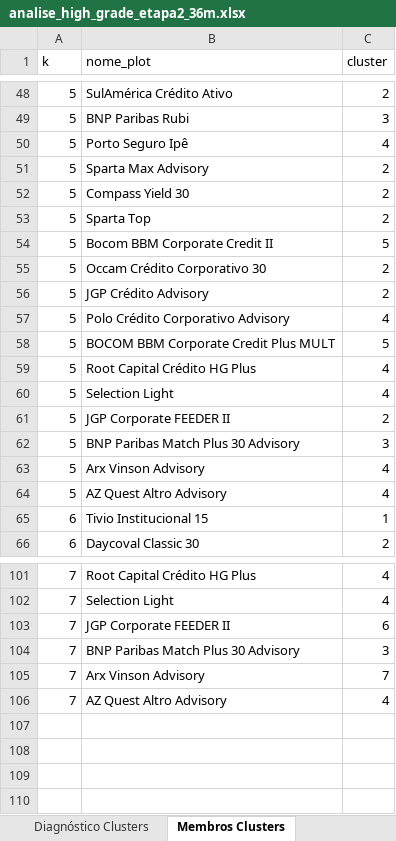
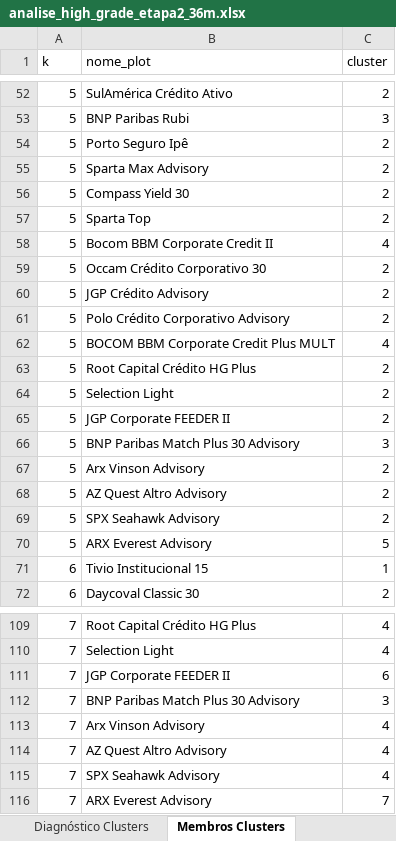
Before and after one commit to LFernando-Jr/desempenho-ativos, an Excel workbook: projects/criterios-selecao-fundos-cp/output/reports/analise_high_grade_etapa2_36m.xlsx, sheet Membros Clusters, drawn as a sheet; only a part is shown, gaps mark what is left out; values as stored, in another font and other column widths than the file's, no borders; table styles not drawn; addresses are those after the commit; the diff covers the shown part only; the diff names each change by its address in the sheet, - before the commit and + after, or states it on an @@ line.

```diff
--- a/projects/criterios-selecao-fundos-cp/output/reports/analise_high_grade_etapa2_36m.xlsx (sheet Membros Clusters)
+++ b/projects/criterios-selecao-fundos-cp/output/reports/analise_high_grade_etapa2_36m.xlsx (sheet Membros Clusters)
-C54 (cluster): 4
+C54 (cluster): 2
-C58 (cluster): 5
+C58 (cluster): 4
-C61 (cluster): 4
+C61 (cluster): 2
-C62 (cluster): 5
+C62 (cluster): 4
-C63:C64 (cluster): 4
+C63:C64 (cluster): 2
-C67:C68 (cluster): 4
+C67:C68 (cluster): 2
+row 69: 5 | SPX Seahawk Advisory | 2
+row 70: 5 | ARX Everest Advisory | 5
-C113 (cluster): 7
+C113 (cluster): 4
+row 115: 7 | SPX Seahawk Advisory | 4
+row 116: 7 | ARX Everest Advisory | 7
```
Also changed, not shown: 6 added rows and 8 edited cells elsewhere in this sheet, sheet Pares Redundância, sheet Estab. Clusters, sheet Diagnóstico Clusters, sheet Ranking, sheet Sensib. Redundância, sheet Distrib. Correlações, 3 other files.
